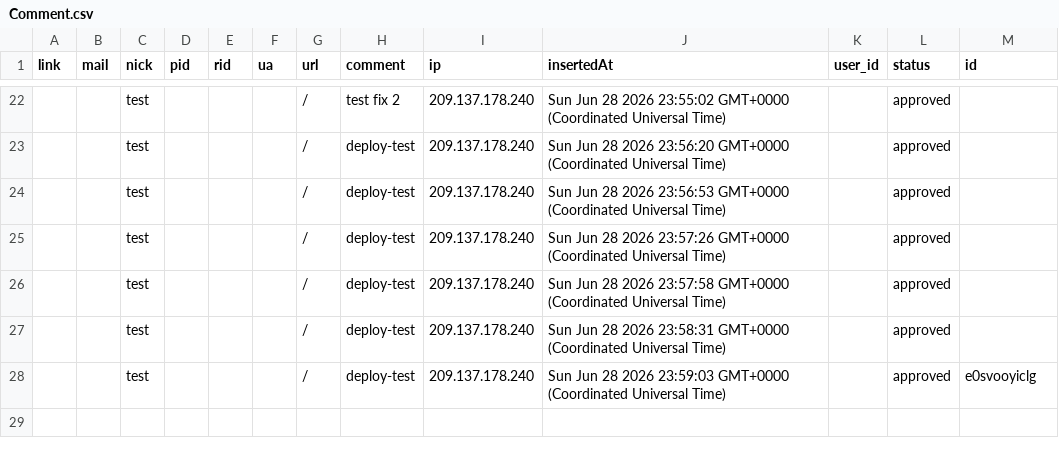
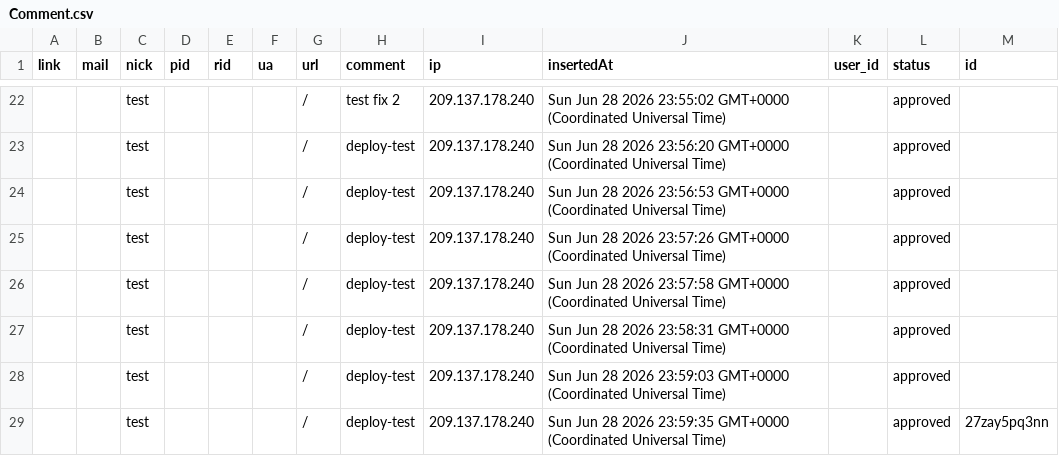
Before and after one commit to 500fan/img, a CSV file: artitalk01/Comment.csv, drawn as a sheet; only a part is shown, gaps mark what is left out.

Commit message:
feat(waline): update comment data

```diff
--- a/artitalk01/Comment.csv
+++ b/artitalk01/Comment.csv
@@ -43,2 +43,3 @@ link,mail,nick,pid,rid,ua,url,comment,ip,insertedAt,user_id,status,id
 ,,test,,,,/,deploy-test,209.137.178.240,Sun Jun 28 2026 23:58:31 GMT+0000 (Coordinated Universal Time),,approved,
-,,test,,,,/,deploy-test,209.137.178.240,Sun Jun 28 2026 23:59:03 GMT+0000 (Coordinated Universal Time),,approved,e0svooyiclg
+,,test,,,,/,deploy-test,209.137.178.240,Sun Jun 28 2026 23:59:03 GMT+0000 (Coordinated Universal Time),,approved,
+,,test,,,,/,deploy-test,209.137.178.240,Sun Jun 28 2026 23:59:35 GMT+0000 (Coordinated Universal Time),,approved,27zay5pq3nn
```
